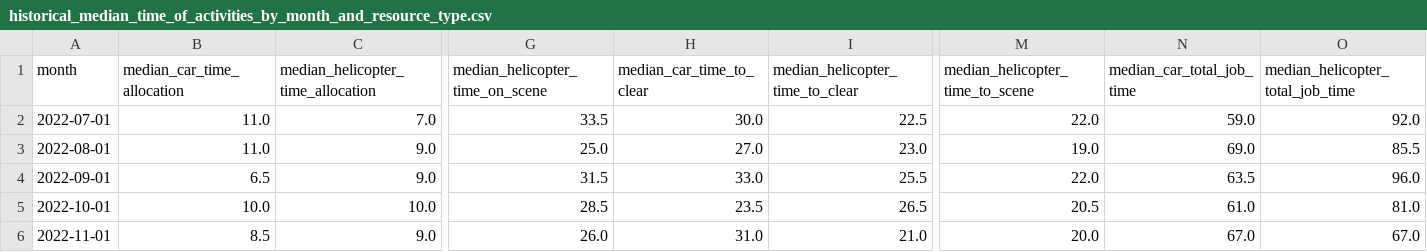
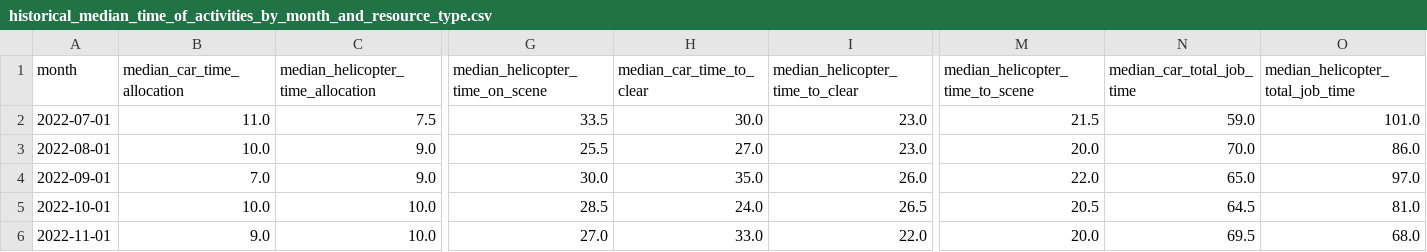
Before and after one commit to RichardPilbery/DAA_DES, a CSV file: historical_data/historical_median_time_of_activities_by_month_and_resource_type.csv, drawn as a sheet; only a part is shown, gaps mark what is left out; the diff covers the shown part only; the diff names each change by its address in the sheet, - before the commit and + after, or states it on an @@ line.

```diff
--- a/historical_data/historical_median_time_of_activities_by_month_and_resource_type.csv
+++ b/historical_data/historical_median_time_of_activities_by_month_and_resource_type.csv
-C2: 7.0
+C2: 7.5
-I2 (median_helicopter_time_to_clear): 22.5
+I2 (median_helicopter_time_to_clear): 23.0
-M2 (median_helicopter_time_to_scene): 22.0
+M2 (median_helicopter_time_to_scene): 21.5
-O2 (median_helicopter_total_job_time): 92.0
+O2 (median_helicopter_total_job_time): 101.0
-B3 (median_car_time_allocation): 11.0
+B3 (median_car_time_allocation): 10.0
-G3 (median_helicopter_time_on_scene): 25.0
+G3 (median_helicopter_time_on_scene): 25.5
-M3 (median_helicopter_time_to_scene): 19.0
+M3 (median_helicopter_time_to_scene): 20.0
-N3 (median_car_total_job_time): 69.0
+N3 (median_car_total_job_time): 70.0
-O3 (median_helicopter_total_job_time): 85.5
+O3 (median_helicopter_total_job_time): 86.0
-B4 (median_car_time_allocation): 6.5
+B4 (median_car_time_allocation): 7.0
-G4 (median_helicopter_time_on_scene): 31.5
+G4 (median_helicopter_time_on_scene): 30.0
-H4 (median_car_time_to_clear): 33.0
+H4 (median_car_time_to_clear): 35.0
-I4 (median_helicopter_time_to_clear): 25.5
+I4 (median_helicopter_time_to_clear): 26.0
-N4 (median_car_total_job_time): 63.5
+N4 (median_car_total_job_time): 65.0
-O4 (median_helicopter_total_job_time): 96.0
+O4 (median_helicopter_total_job_time): 97.0
-H5 (median_car_time_to_clear): 23.5
+H5 (median_car_time_to_clear): 24.0
-N5 (median_car_total_job_time): 61.0
+N5 (median_car_total_job_time): 64.5
-B6 (median_car_time_allocation): 8.5
+B6 (median_car_time_allocation): 9.0
-C6: 9.0
+C6: 10.0
-G6 (median_helicopter_time_on_scene): 26.0
+G6 (median_helicopter_time_on_scene): 27.0
-H6 (median_car_time_to_clear): 31.0
+H6 (median_car_time_to_clear): 33.0
-I6 (median_helicopter_time_to_clear): 21.0
+I6 (median_helicopter_time_to_clear): 22.0
-N6 (median_car_total_job_time): 67.0
+N6 (median_car_total_job_time): 69.5
-O6 (median_helicopter_total_job_time): 67.0
+O6 (median_helicopter_total_job_time): 68.0
```
Also changed, not shown: 5 added rows and 90 edited cells elsewhere in this file, distribution_data/callsign_group_by_ampds_card_and_hour_probs.csv, distribution_data/hour_by_ampds_card_probs.csv, 19 other files.
